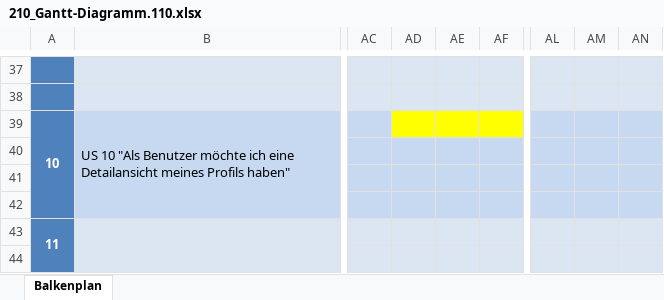
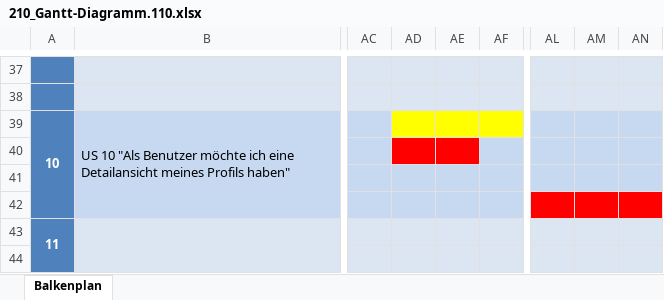
Before and after one commit to JacobSharp/JavaSurvey, an Excel workbook: JavaSurvey/Documentation/210_Gantt-Diagramm.110.xlsx, sheet Balkenplan, drawn as a sheet; only a part is shown, gaps mark what is left out; values as stored, in another font and other column widths than the file's, no borders; the diff covers the shown part only; the diff names each change by its address in the sheet, - before the commit and + after, or states it on an @@ line.

```diff
--- a/JavaSurvey/Documentation/210_Gantt-Diagramm.110.xlsx (sheet Balkenplan)
+++ b/JavaSurvey/Documentation/210_Gantt-Diagramm.110.xlsx (sheet Balkenplan)
-AD40:AE40 fill: #C6D9F1
+AD40:AE40 fill: #FF0000
-AL42:AN42 fill: #C6D9F1
+AL42:AN42 fill: #FF0000
```
Also changed, not shown: cell formats elsewhere in this sheet, 2 other files.
